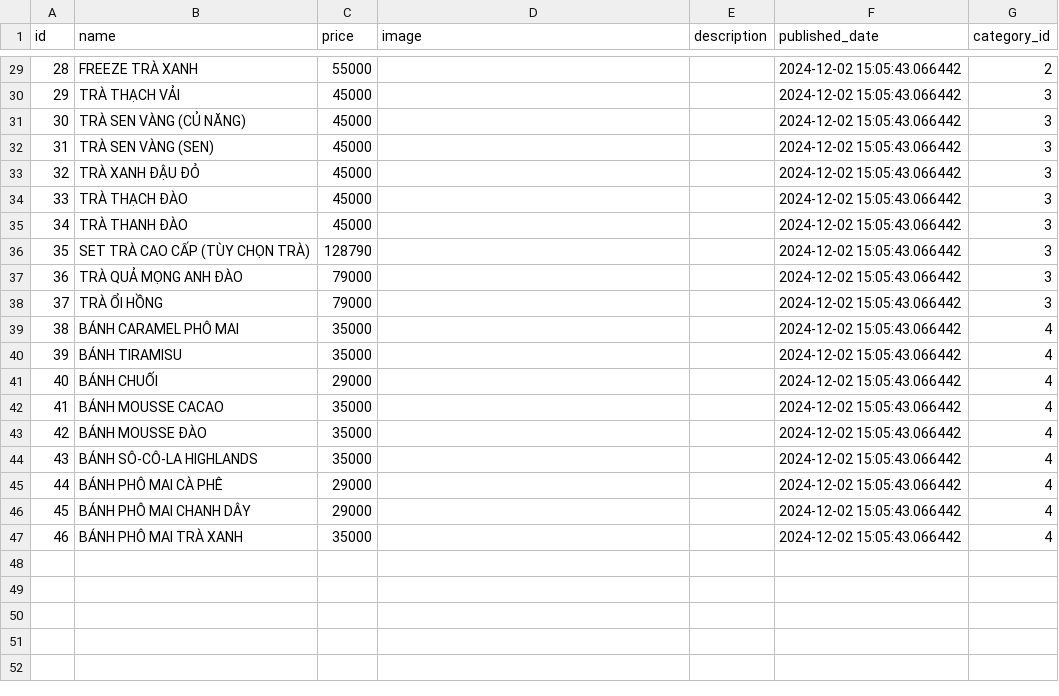
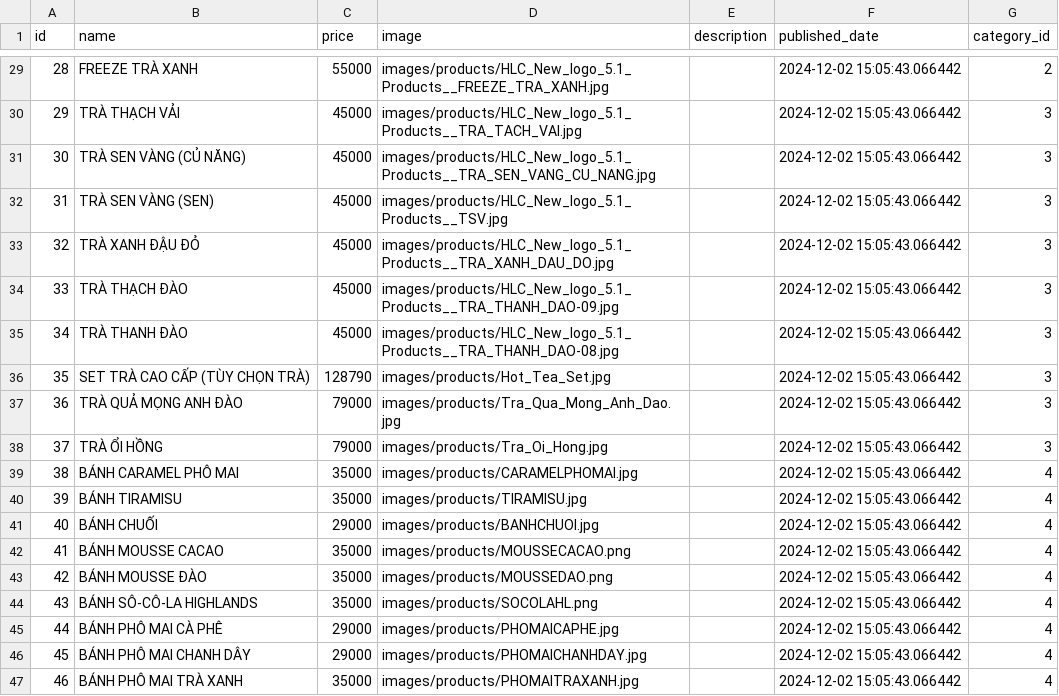
Before and after one commit to nguyendinhtoanvcb8-afk/NgocToanCoffeeshop, a CSV file: data/product.csv, drawn as a sheet; only a part is shown, gaps mark what is left out; the diff covers the shown part only.

```diff
--- a/data/product.csv
+++ b/data/product.csv
@@ -29,19 +29,19 @@ id,name,price,image,description,published_date,category_id
-28,FREEZE TRÀ XANH,55000,,,2024-12-02 15:05:43.066442,2
-29,TRÀ THẠCH VẢI,45000,,,2024-12-02 15:05:43.066442,3
-30,TRÀ SEN VÀNG (CỦ NĂNG),45000,,,2024-12-02 15:05:43.066442,3
-31,TRÀ SEN VÀNG (SEN),45000,,,2024-12-02 15:05:43.066442,3
-32,TRÀ XANH ĐẬU ĐỎ,45000,,,2024-12-02 15:05:43.066442,3
-33,TRÀ THẠCH ĐÀO,45000,,,2024-12-02 15:05:43.066442,3
-34,TRÀ THANH ĐÀO,45000,,,2024-12-02 15:05:43.066442,3
-35,SET TRÀ CAO CẤP (TÙY CHỌN TRÀ),128790,,,2024-12-02 15:05:43.066442,3
-36,TRÀ QUẢ MỌNG ANH ĐÀO,79000,,,2024-12-02 15:05:43.066442,3
-37,TRÀ ỔI HỒNG,79000,,,2024-12-02 15:05:43.066442,3
-38,BÁNH CARAMEL PHÔ MAI,35000,,,2024-12-02 15:05:43.066442,4
-39,BÁNH TIRAMISU,35000,,,2024-12-02 15:05:43.066442,4
-40,BÁNH CHUỐI,29000,,,2024-12-02 15:05:43.066442,4
-41,BÁNH MOUSSE CACAO,35000,,,2024-12-02 15:05:43.066442,4
-42,BÁNH MOUSSE ĐÀO,35000,,,2024-12-02 15:05:43.066442,4
-43,BÁNH SÔ-CÔ-LA HIGHLANDS,35000,,,2024-12-02 15:05:43.066442,4
-44,BÁNH PHÔ MAI CÀ PHÊ,29000,,,2024-12-02 15:05:43.066442,4
-45,BÁNH PHÔ MAI CHANH DÂY,29000,,,2024-12-02 15:05:43.066442,4
-46,BÁNH PHÔ MAI TRÀ XANH,35000,,,2024-12-02 15:05:43.066442,4
+28,FREEZE TRÀ XANH,55000,images/products/HLC_New_logo_5.1_Products__FREEZE_TRA_XANH.jpg,,2024-12-02 15:05:43.066442,2
+29,TRÀ THẠCH VẢI,45000,images/products/HLC_New_logo_5.1_Products__TRA_TACH_VAI.jpg,,2024-12-02 15:05:43.066442,3
+30,TRÀ SEN VÀNG (CỦ NĂNG),45000,images/products/HLC_New_logo_5.1_Products__TRA_SEN_VANG_CU_NANG.jpg,,2024-12-02 15:05:43.066442,3
+31,TRÀ SEN VÀNG (SEN),45000,images/products/HLC_New_logo_5.1_Products__TSV.jpg,,2024-12-02 15:05:43.066442,3
+32,TRÀ XANH ĐẬU ĐỎ,45000,images/products/HLC_New_logo_5.1_Products__TRA_XANH_DAU_DO.jpg,,2024-12-02 15:05:43.066442,3
+33,TRÀ THẠCH ĐÀO,45000,images/products/HLC_New_logo_5.1_Products__TRA_THANH_DAO-09.jpg,,2024-12-02 15:05:43.066442,3
+34,TRÀ THANH ĐÀO,45000,images/products/HLC_New_logo_5.1_Products__TRA_THANH_DAO-08.jpg,,2024-12-02 15:05:43.066442,3
+35,SET TRÀ CAO CẤP (TÙY CHỌN TRÀ),128790,images/products/Hot_Tea_Set.jpg,,2024-12-02 15:05:43.066442,3
+36,TRÀ QUẢ MỌNG ANH ĐÀO,79000,images/products/Tra_Qua_Mong_Anh_Dao.jpg,,2024-12-02 15:05:43.066442,3
+37,TRÀ ỔI HỒNG,79000,images/products/Tra_Oi_Hong.jpg,,2024-12-02 15:05:43.066442,3
+38,BÁNH CARAMEL PHÔ MAI,35000,images/products/CARAMELPHOMAI.jpg,,2024-12-02 15:05:43.066442,4
+39,BÁNH TIRAMISU,35000,images/products/TIRAMISU.jpg,,2024-12-02 15:05:43.066442,4
+40,BÁNH CHUỐI,29000,images/products/BANHCHUOI.jpg,,2024-12-02 15:05:43.066442,4
+41,BÁNH MOUSSE CACAO,35000,images/products/MOUSSECACAO.png,,2024-12-02 15:05:43.066442,4
+42,BÁNH MOUSSE ĐÀO,35000,images/products/MOUSSEDAO.png,,2024-12-02 15:05:43.066442,4
+43,BÁNH SÔ-CÔ-LA HIGHLANDS,35000,images/products/SOCOLAHL.png,,2024-12-02 15:05:43.066442,4
+44,BÁNH PHÔ MAI CÀ PHÊ,29000,images/products/PHOMAICAPHE.jpg,,2024-12-02 15:05:43.066442,4
+45,BÁNH PHÔ MAI CHANH DÂY,29000,images/products/PHOMAICHANHDAY.jpg,,2024-12-02 15:05:43.066442,4
+46,BÁNH PHÔ MAI TRÀ XANH,35000,images/products/PHOMAITRAXANH.jpg,,2024-12-02 15:05:43.066442,4
```
Also changed, not shown: 27 edited cells elsewhere in this file, 5 other files.
